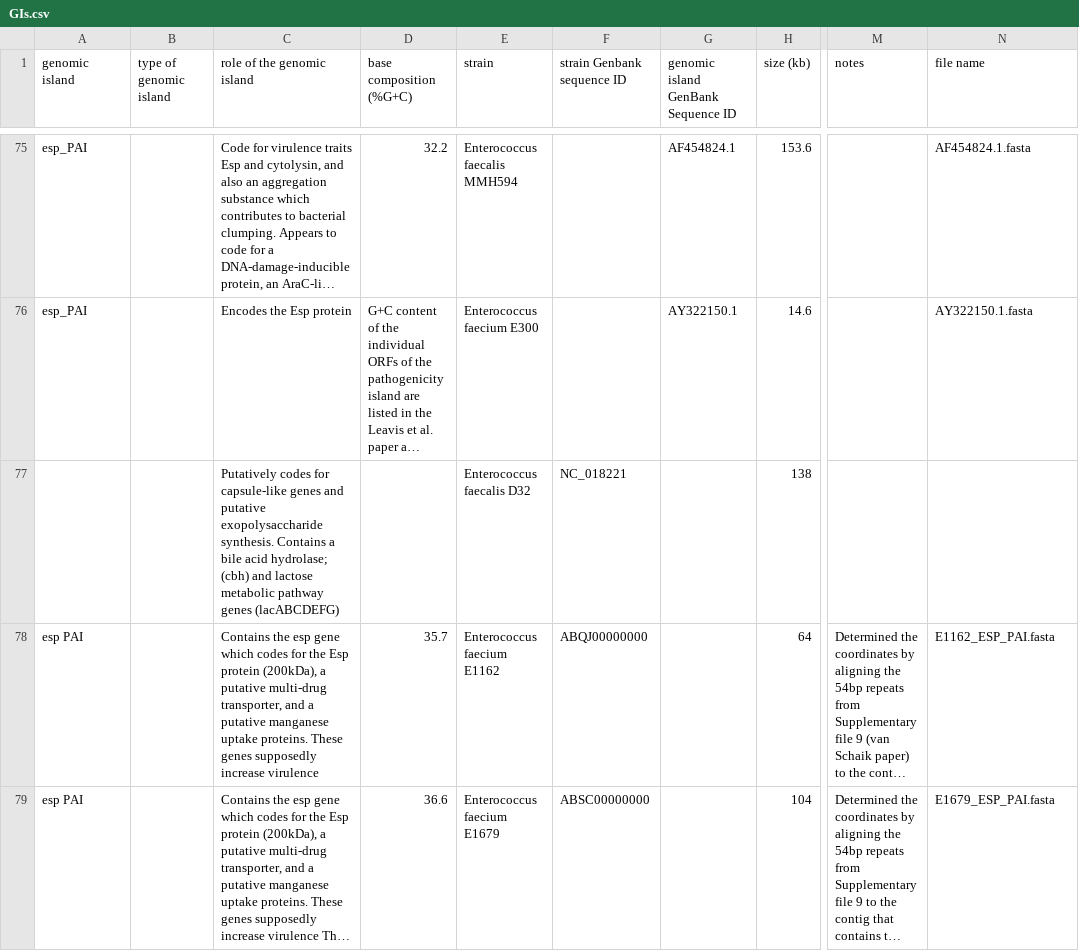
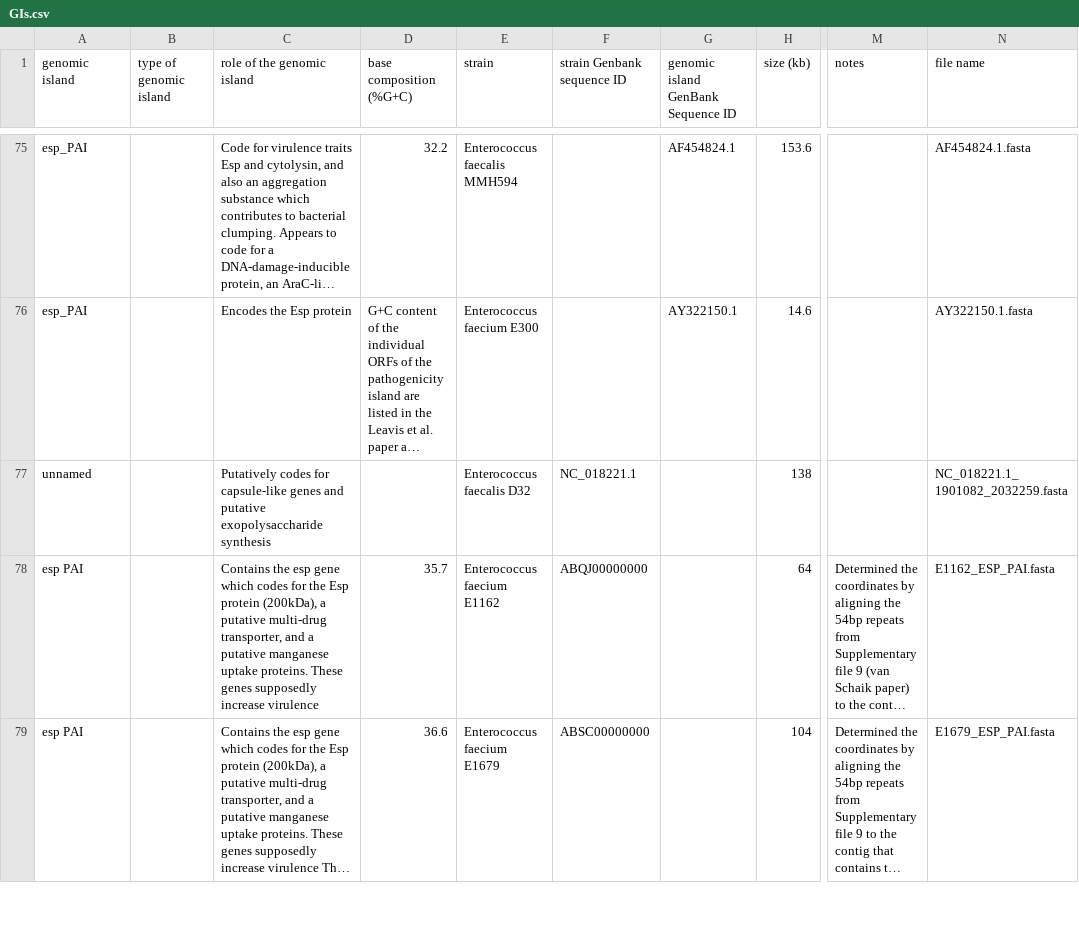
Before and after one commit to brinkmanlab/curated_GIs, a CSV file: GIs.csv, drawn as a sheet; only a part is shown, gaps mark what is left out; long unchanged cells end in …; the diff names each change by its address in the sheet, - before the commit and + after, or states it on an @@ line.

Commit message:
Update GIs.csv

```diff
--- a/GIs.csv
+++ b/GIs.csv
-A77 (genomic island): (empty)
+A77 (genomic island): unnamed
-C77 (role of the genomic island): …putative exopolysaccharide synthesis. Contains a bile acid hydrolase; (cbh) and lactose metabolic pathway genes (lacABCDEFG)
+C77 (role of the genomic island): …putative exopolysaccharide synthesis
-F77 (strain Genbank sequence ID): NC_018221
+F77 (strain Genbank sequence ID): NC_018221.1
-N77 (file name): (empty)
+N77 (file name): NC_018221.1_1901082_2032259.fasta
```
